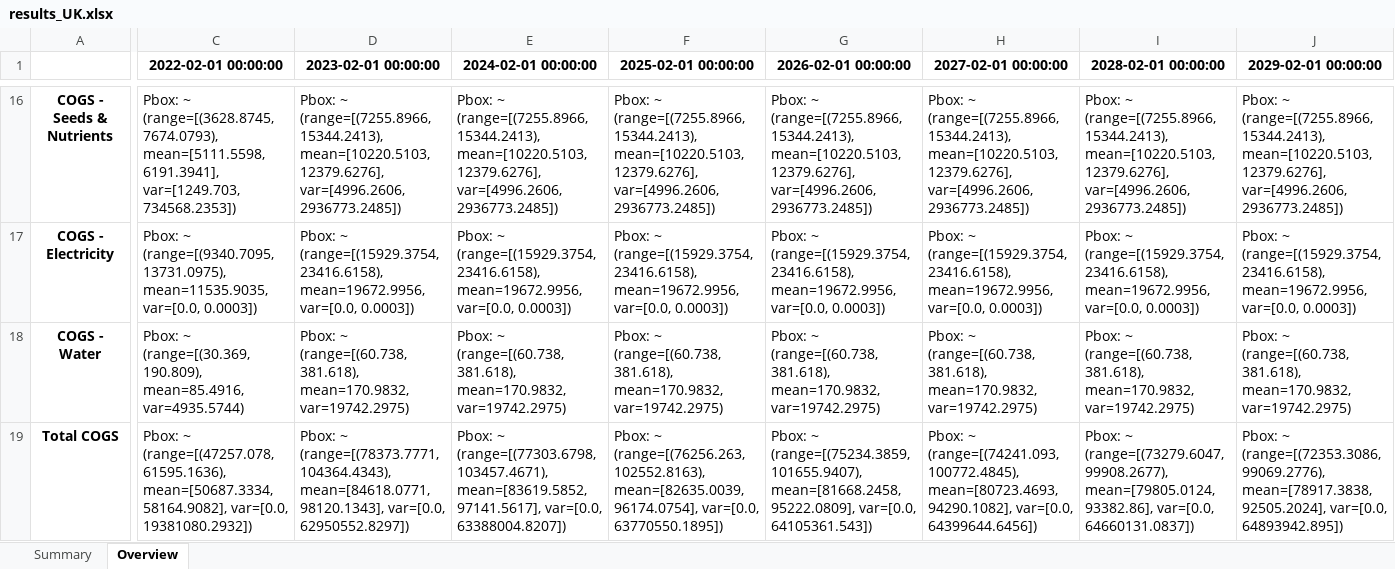
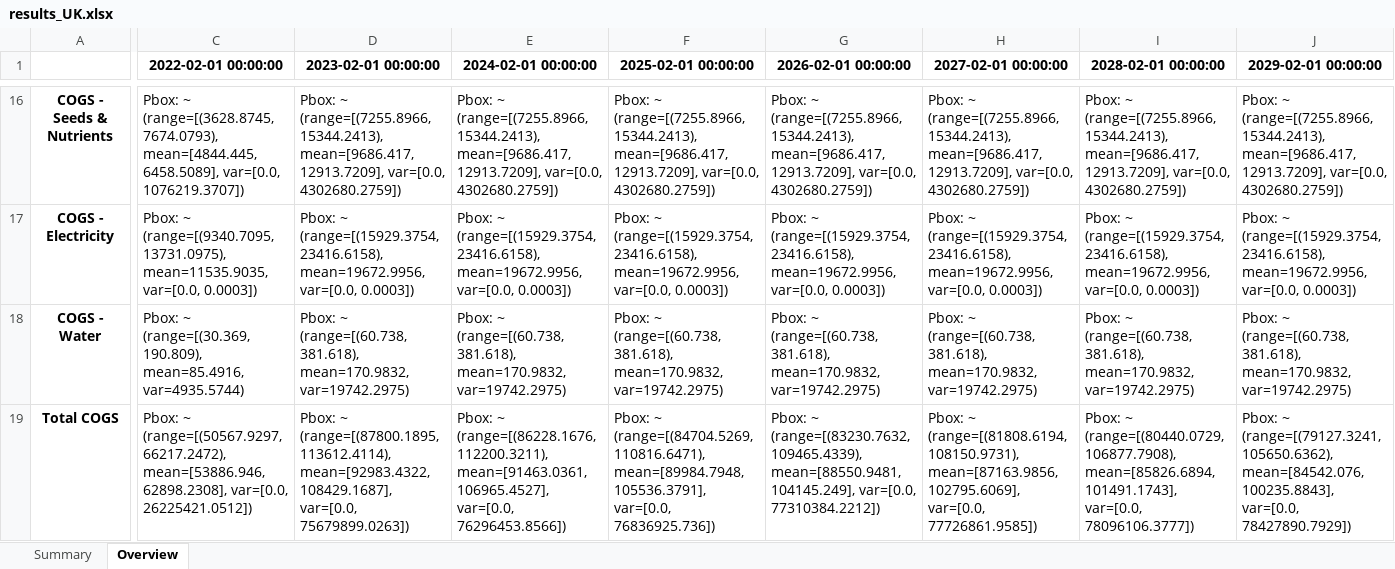
Before and after one commit to GaiaKnowledge/VerticalFarming, an Excel workbook: results_UK.xlsx, sheet Overview, drawn as a sheet; only a part is shown, gaps mark what is left out; values as stored, in another font and other column widths than the file's, no borders; the diff covers the shown part only; the diff names each change by its address in the sheet, - before the commit and + after, or states it on an @@ line.

```diff
--- a/results_UK.xlsx (sheet Overview)
+++ b/results_UK.xlsx (sheet Overview)
-C16 (2022-02-01 00:00:00): …(range=[(3628.8745, 7674.0793), mean=[5111.5598, 6191.3941], var=[1249.703, 734568.2353])
+C16 (2022-02-01 00:00:00): …(range=[(3628.8745, 7674.0793), mean=[4844.445, 6458.5089], var=[0.0, 1076219.3707])
-D16 (2023-02-01 00:00:00): …(range=[(7255.8966, 15344.2413), mean=[10220.5103, 12379.6276], var=[4996.2606, 2936773.2485])
+D16 (2023-02-01 00:00:00): …(range=[(7255.8966, 15344.2413), mean=[9686.417, 12913.7209], var=[0.0, 4302680.2759])
-E16 (2024-02-01 00:00:00): …(range=[(7255.8966, 15344.2413), mean=[10220.5103, 12379.6276], var=[4996.2606, 2936773.2485])
+E16 (2024-02-01 00:00:00): …(range=[(7255.8966, 15344.2413), mean=[9686.417, 12913.7209], var=[0.0, 4302680.2759])
-F16 (2025-02-01 00:00:00): …(range=[(7255.8966, 15344.2413), mean=[10220.5103, 12379.6276], var=[4996.2606, 2936773.2485])
+F16 (2025-02-01 00:00:00): …(range=[(7255.8966, 15344.2413), mean=[9686.417, 12913.7209], var=[0.0, 4302680.2759])
-G16 (2026-02-01 00:00:00): …(range=[(7255.8966, 15344.2413), mean=[10220.5103, 12379.6276], var=[4996.2606, 2936773.2485])
+G16 (2026-02-01 00:00:00): …(range=[(7255.8966, 15344.2413), mean=[9686.417, 12913.7209], var=[0.0, 4302680.2759])
-H16 (2027-02-01 00:00:00): …(range=[(7255.8966, 15344.2413), mean=[10220.5103, 12379.6276], var=[4996.2606, 2936773.2485])
+H16 (2027-02-01 00:00:00): …(range=[(7255.8966, 15344.2413), mean=[9686.417, 12913.7209], var=[0.0, 4302680.2759])
-I16 (2028-02-01 00:00:00): …(range=[(7255.8966, 15344.2413), mean=[10220.5103, 12379.6276], var=[4996.2606, 2936773.2485])
+I16 (2028-02-01 00:00:00): …(range=[(7255.8966, 15344.2413), mean=[9686.417, 12913.7209], var=[0.0, 4302680.2759])
-J16 (2029-02-01 00:00:00): …(range=[(7255.8966, 15344.2413), mean=[10220.5103, 12379.6276], var=[4996.2606, 2936773.2485])
+J16 (2029-02-01 00:00:00): …(range=[(7255.8966, 15344.2413), mean=[9686.417, 12913.7209], var=[0.0, 4302680.2759])
-C19 (2022-02-01 00:00:00): Pbox: ~ (range=[(47257.078, 61595.1636), mean=[50687.3334, 58164.9082], var=[0.0, 19381080.2932])
+C19 (2022-02-01 00:00:00): Pbox: ~ (range=[(50567.9297, 66217.2472), mean=[53886.946, 62898.2308], var=[0.0, 26225421.0512])
-D19 (2023-02-01 00:00:00): Pbox: ~ (range=[(78373.7771, 104364.4343), mean=[84618.0771, 98120.1343], var=[0.0, 62950552.8297])
+D19 (2023-02-01 00:00:00): Pbox: ~ (range=[(87800.1895, 113612.4114), mean=[92983.4322, 108429.1687], var=[0.0, 75679899.0263])
-E19 (2024-02-01 00:00:00): Pbox: ~ (range=[(77303.6798, 103457.4671), mean=[83619.5852, 97141.5617], var=[0.0, 63388004.8207])
+E19 (2024-02-01 00:00:00): Pbox: ~ (range=[(86228.1676, 112200.3211), mean=[91463.0361, 106965.4527], var=[0.0, 76296453.8566])
-F19 (2025-02-01 00:00:00): Pbox: ~ (range=[(76256.263, 102552.8163), mean=[82635.0039, 96174.0754], var=[0.0, 63770550.1895])
+F19 (2025-02-01 00:00:00): Pbox: ~ (range=[(84704.5269, 110816.6471), mean=[89984.7948, 105536.3791], var=[0.0, 76836925.736])
-G19 (2026-02-01 00:00:00): Pbox: ~ (range=[(75234.3859, 101655.9407), mean=[81668.2458, 95222.0809], var=[0.0, 64105361.543])
+G19 (2026-02-01 00:00:00): Pbox: ~ (range=[(83230.7632, 109465.4339), mean=[88550.9481, 104145.249], var=[0.0, 77310384.2212])
-H19 (2027-02-01 00:00:00): Pbox: ~ (range=[(74241.093, 100772.4845), mean=[80723.4693, 94290.1082], var=[0.0, 64399644.6456])
+H19 (2027-02-01 00:00:00): Pbox: ~ (range=[(81808.6194, 108150.9731), mean=[87163.9856, 102795.6069], var=[0.0, 77726861.9585])
-I19 (2028-02-01 00:00:00): Pbox: ~ (range=[(73279.6047, 99908.2677), mean=[79805.0124, 93382.86], var=[0.0, 64660131.0837])
+I19 (2028-02-01 00:00:00): Pbox: ~ (range=[(80440.0729, 106877.7908), mean=[85826.6894, 101491.1743], var=[0.0, 78096106.3777])
-J19 (2029-02-01 00:00:00): Pbox: ~ (range=[(72353.3086, 99069.2776), mean=[78917.3838, 92505.2024], var=[0.0, 64893942.895])
+J19 (2029-02-01 00:00:00): Pbox: ~ (range=[(79127.3241, 105650.6362), mean=[84542.076, 100235.8843], var=[0.0, 78427890.7929])
```
Also changed, not shown: 324 edited cells elsewhere in this sheet, sheet Summary, results_UK_post.xlsx, 3 other files.
